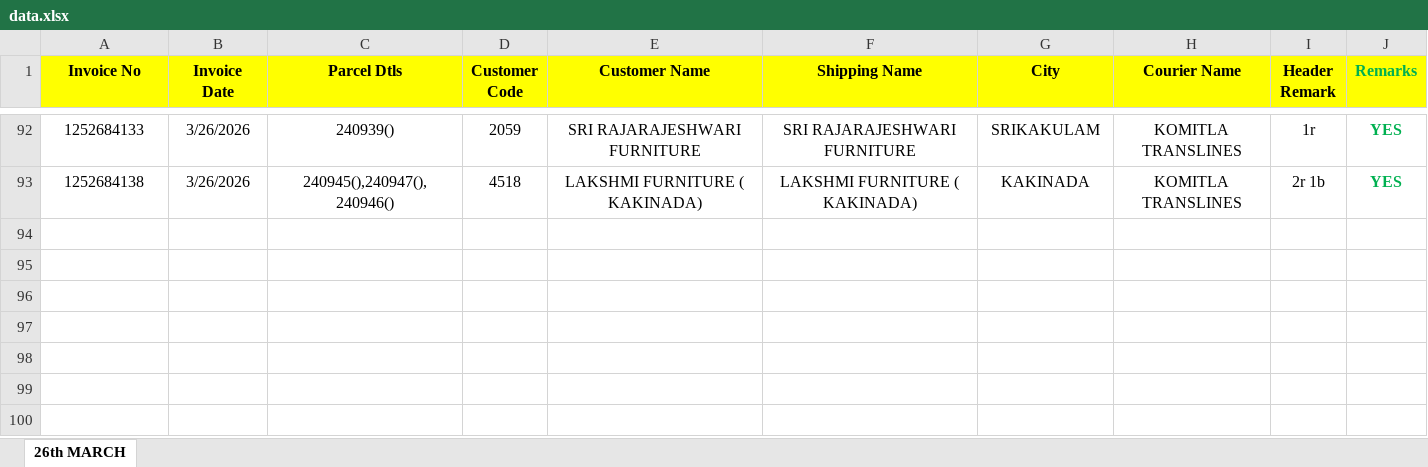
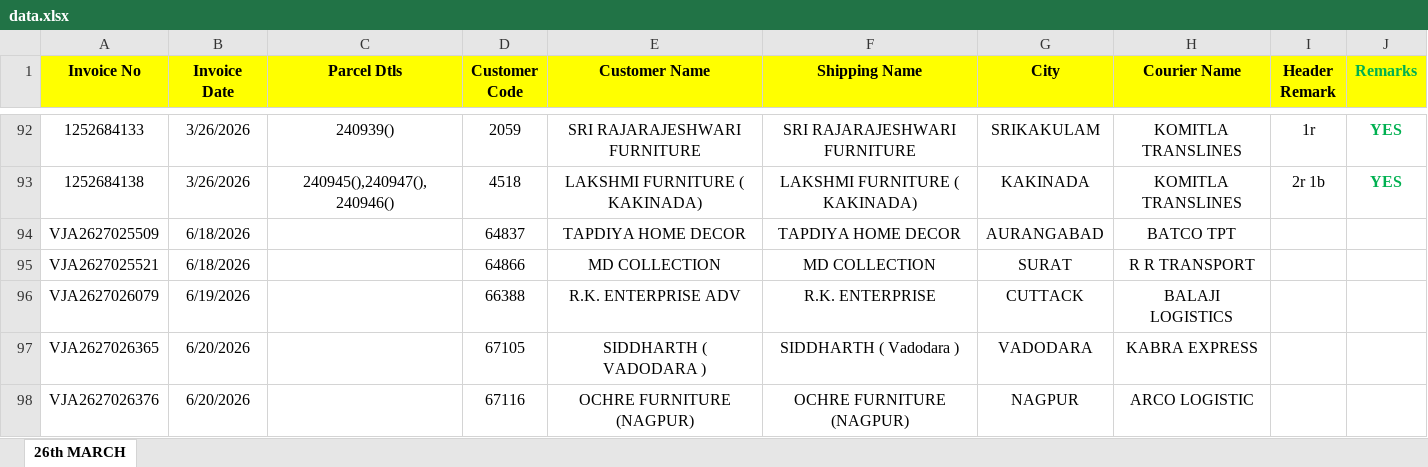
Before and after one commit to Pawan2061/inv-bank, an Excel workbook: data.xlsx, sheet 26th MARCH, drawn as a sheet; only a part is shown, gaps mark what is left out; values as stored, in another font and other column widths than the file's, no borders; the diff names each change by its address in the sheet, - before the commit and + after, or states it on an @@ line.

Commit message:
feat: unmatched invoices sending

```diff
--- a/data.xlsx (sheet 26th MARCH)
+++ b/data.xlsx (sheet 26th MARCH)
+row 94: VJA2627025509 | 6/18/2026 |  | 64837 | TAPDIYA HOME DECOR | TAPDIYA HOME DECOR | AURANGABAD | BATCO TPT
+row 95: VJA2627025521 | 6/18/2026 |  | 64866 | MD COLLECTION | MD COLLECTION | SURAT | R R TRANSPORT
+row 96: VJA2627026079 | 6/19/2026 |  | 66388 | R.K. ENTERPRISE ADV | R.K. ENTERPRISE | CUTTACK | BALAJI LOGISTICS
+row 97: VJA2627026365 | 6/20/2026 |  | 67105 | SIDDHARTH ( VADODARA ) | SIDDHARTH ( Vadodara ) | VADODARA | KABRA EXPRESS
+row 98: VJA2627026376 | 6/20/2026 |  | 67116 | OCHRE FURNITURE (NAGPUR) | OCHRE FURNITURE (NAGPUR) | NAGPUR | ARCO LOGISTIC
```
Also changed, not shown: 1 other file.
